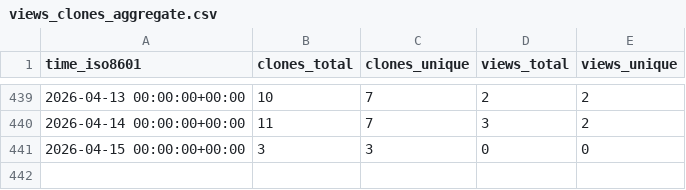
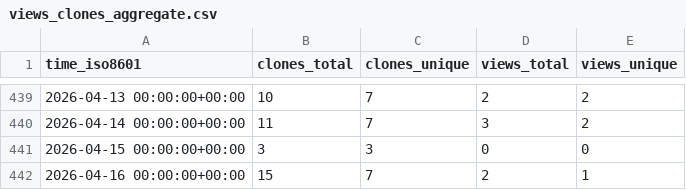
Before and after one commit to peff74/ESP8266_ESP32_Web_File_Manager, a CSV file: peff74/ESP8266_ESP32_Web_File_Manager/ghrs-data/views_clones_aggregate.csv, drawn as a sheet; only a part is shown, gaps mark what is left out.

```diff
--- a/peff74/ESP8266_ESP32_Web_File_Manager/ghrs-data/views_clones_aggregate.csv
+++ b/peff74/ESP8266_ESP32_Web_File_Manager/ghrs-data/views_clones_aggregate.csv
@@ -441 +441,2 @@ time_iso8601,clones_total,clones_unique,views_total,views_unique
 2026-04-15 00:00:00+00:00,3,3,0,0
+2026-04-16 00:00:00+00:00,15,7,2,1
```
Also changed, not shown: 1 other file.
